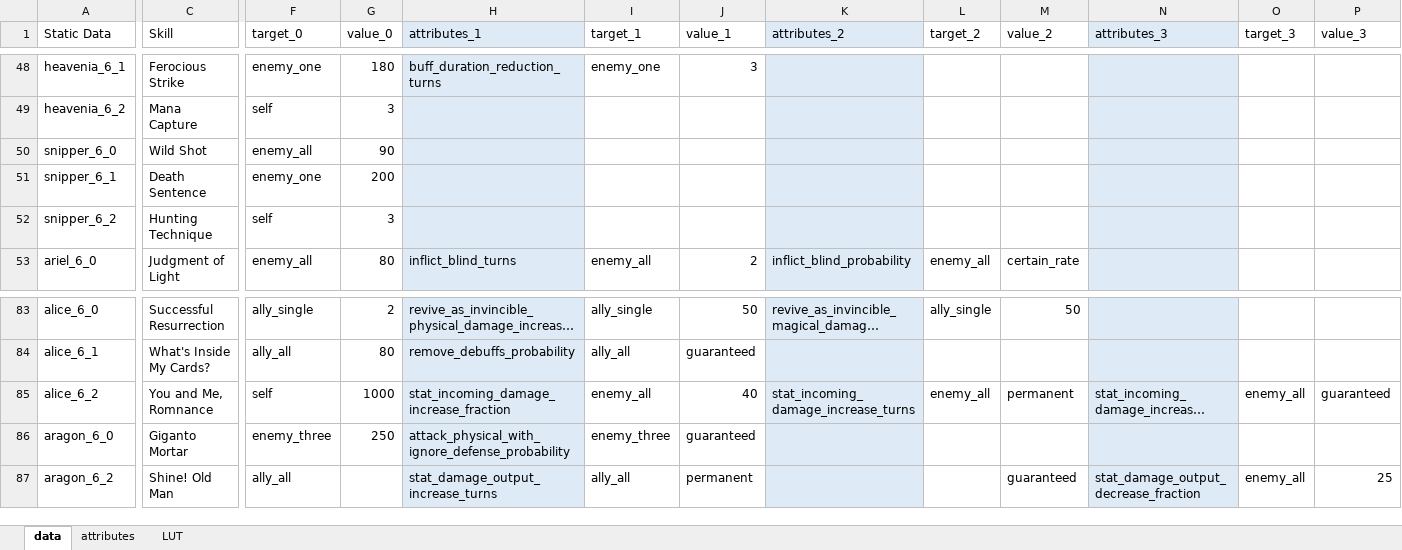
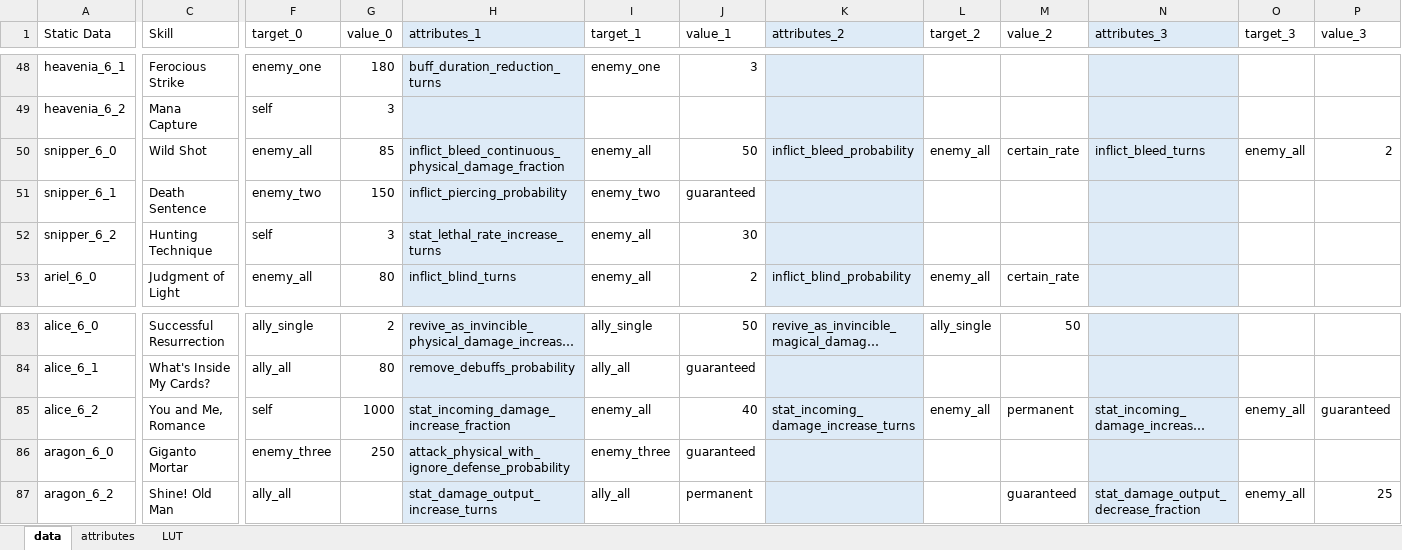
Before and after one commit to gbudiman/skdb, an Excel workbook: db/seed.xlsx, sheet data, drawn as a sheet; only a part is shown, gaps mark what is left out; long unchanged cells end in …; values as stored, in another font and other column widths than the file's, no borders; the diff covers the shown part only; the diff names each change by its address in the sheet, - before the commit and + after, or states it on an @@ line.

```diff
--- a/db/seed.xlsx (sheet data)
+++ b/db/seed.xlsx (sheet data)
-G50 (value_0): 90
+G50 (value_0): 85
-H50 (attributes_1): (empty)
+H50 (attributes_1): inflict_bleed_continuous_physical_damage_fraction
-I50 (target_1): (empty)
+I50 (target_1): enemy_all
-J50 (value_1): (empty)
+J50 (value_1): 50
-K50 (attributes_2): (empty)
+K50 (attributes_2): inflict_bleed_probability
-L50 (target_2): (empty)
+L50 (target_2): enemy_all
-M50 (value_2): (empty)
+M50 (value_2): certain_rate
-N50 (attributes_3): (empty)
+N50 (attributes_3): inflict_bleed_turns
-O50 (target_3): (empty)
+O50 (target_3): enemy_all
-P50 (value_3): (empty)
+P50 (value_3): 2
-F51 (target_0): enemy_one
+F51 (target_0): enemy_two
-G51 (value_0): 200
+G51 (value_0): 150
-H51 (attributes_1): (empty)
+H51 (attributes_1): inflict_piercing_probability
-I51 (target_1): (empty)
+I51 (target_1): enemy_two
-J51 (value_1): (empty)
+J51 (value_1): guaranteed
-H52 (attributes_1): (empty)
+H52 (attributes_1): stat_lethal_rate_increase_turns
-I52 (target_1): (empty)
+I52 (target_1): enemy_all
-J52 (value_1): (empty)
+J52 (value_1): 30
-C85 (Skill): You and Me, Romnance
+C85 (Skill): You and Me, Romance
```
Also changed, not shown: 74 added rows elsewhere in this sheet, sheet attributes, 1 other file.
